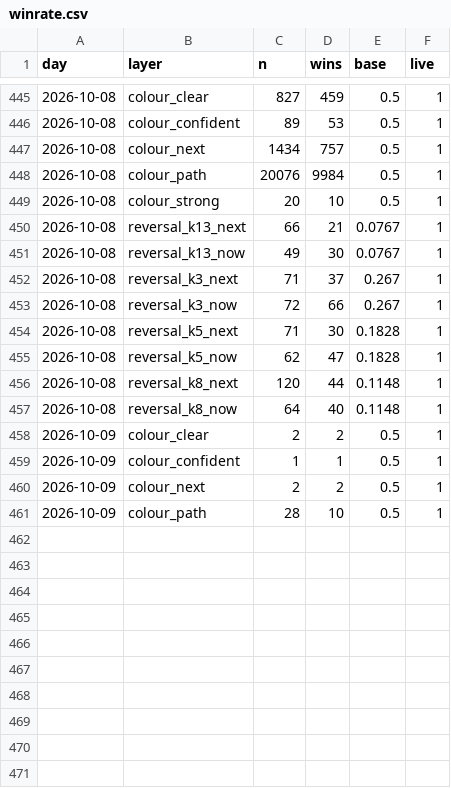
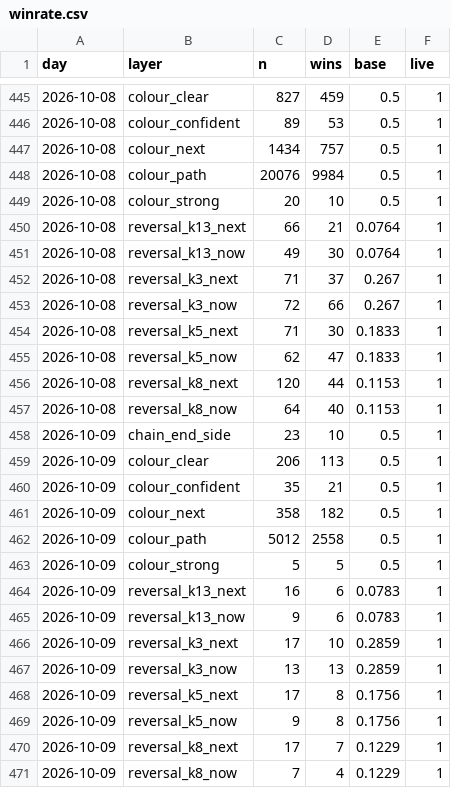
Before and after one commit to msmadanni88/trading-math-model, a CSV file: ledger/winrate.csv, drawn as a sheet; only a part is shown, gaps mark what is left out.

```diff
--- a/ledger/winrate.csv
+++ b/ledger/winrate.csv
@@ -449,13 +449,23 @@ day,layer,n,wins,base,live
 2026-10-08,colour_strong,20,10,0.5,1
-2026-10-08,reversal_k13_next,66,21,0.0767,1
-2026-10-08,reversal_k13_now,49,30,0.0767,1
+2026-10-08,reversal_k13_next,66,21,0.0764,1
+2026-10-08,reversal_k13_now,49,30,0.0764,1
 2026-10-08,reversal_k3_next,71,37,0.267,1
 2026-10-08,reversal_k3_now,72,66,0.267,1
-2026-10-08,reversal_k5_next,71,30,0.1828,1
-2026-10-08,reversal_k5_now,62,47,0.1828,1
-2026-10-08,reversal_k8_next,120,44,0.1148,1
-2026-10-08,reversal_k8_now,64,40,0.1148,1
-2026-10-09,colour_clear,2,2,0.5,1
-2026-10-09,colour_confident,1,1,0.5,1
-2026-10-09,colour_next,2,2,0.5,1
-2026-10-09,colour_path,28,10,0.5,1
+2026-10-08,reversal_k5_next,71,30,0.1833,1
+2026-10-08,reversal_k5_now,62,47,0.1833,1
+2026-10-08,reversal_k8_next,120,44,0.1153,1
+2026-10-08,reversal_k8_now,64,40,0.1153,1
+2026-10-09,chain_end_side,23,10,0.5,1
+2026-10-09,colour_clear,206,113,0.5,1
+2026-10-09,colour_confident,35,21,0.5,1
+2026-10-09,colour_next,358,182,0.5,1
+2026-10-09,colour_path,5012,2558,0.5,1
+2026-10-09,colour_strong,5,5,0.5,1
+2026-10-09,reversal_k13_next,16,6,0.0783,1
+2026-10-09,reversal_k13_now,9,6,0.0783,1
+2026-10-09,reversal_k3_next,17,10,0.2859,1
+2026-10-09,reversal_k3_now,13,13,0.2859,1
+2026-10-09,reversal_k5_next,17,8,0.1756,1
+2026-10-09,reversal_k5_now,9,8,0.1756,1
+2026-10-09,reversal_k8_next,17,7,0.1229,1
+2026-10-09,reversal_k8_now,7,4,0.1229,1
```
Also changed, not shown: 11 other files.
